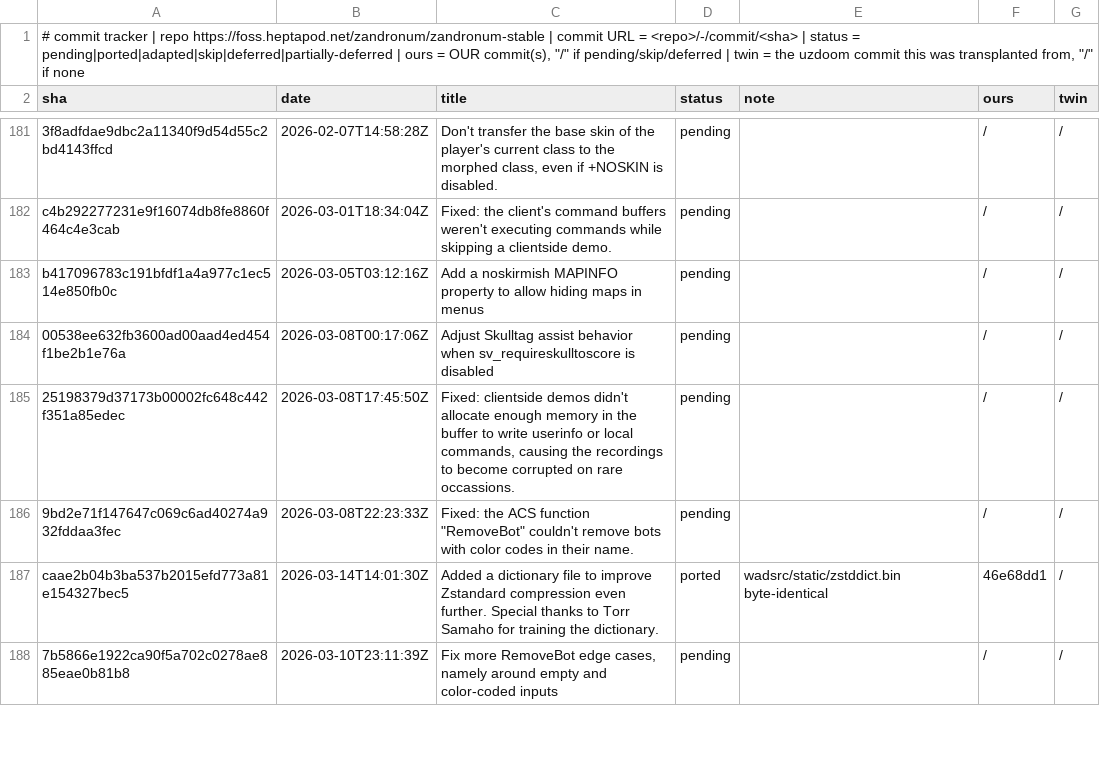
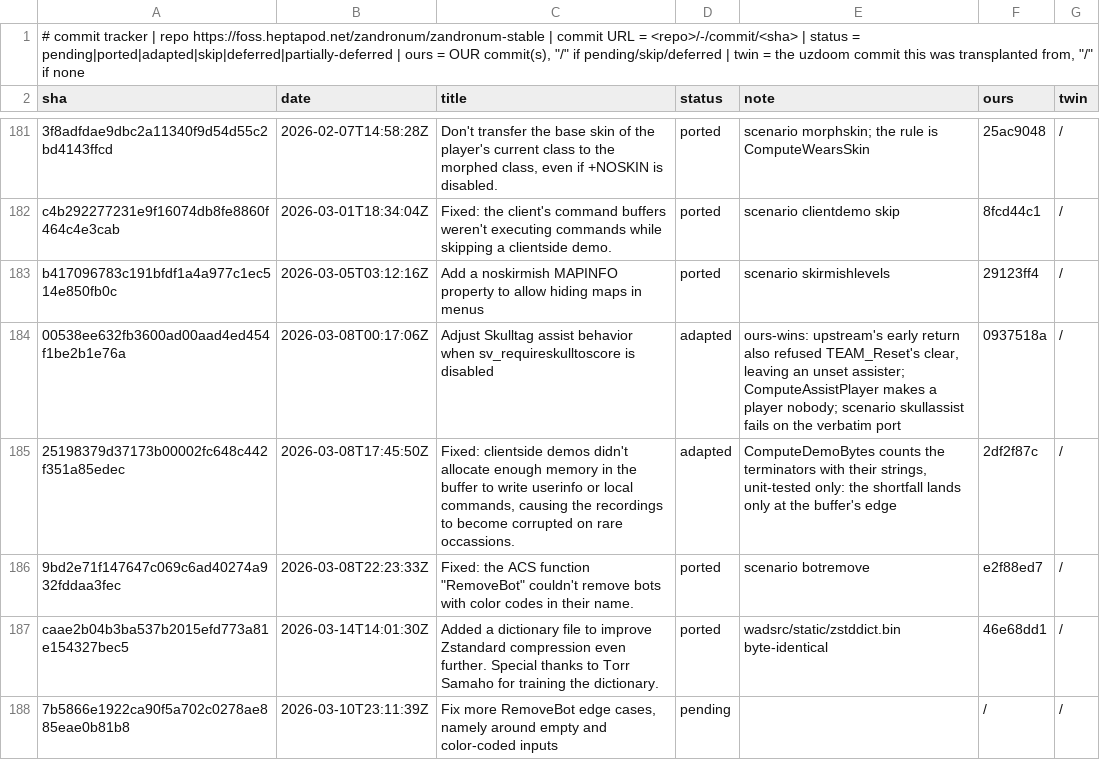
Before and after one commit to rc4l/ForkUnderA, a TSV file: commit-tracker/zandronum/coverage.tsv, drawn as a sheet; only a part is shown, gaps mark what is left out; the diff covers the shown part only; the diff names each change by its address in the sheet, - before the commit and + after, or states it on an @@ line.

Commit message:
The Zandronum ledger records rows 165 to 186
Seventeen ports and adaptations with the commits that carry them, and four CI-only rows skipped.

```diff
--- a/commit-tracker/zandronum/coverage.tsv
+++ b/commit-tracker/zandronum/coverage.tsv
-D181:D183 (status): pending
+D181:D183 (status): ported
-E181 (note): (empty)
+E181 (note): scenario morphskin; the rule is ComputeWearsSkin
-F181 (ours): /
+F181 (ours): 25ac9048
-E182 (note): (empty)
+E182 (note): scenario clientdemo skip
-F182 (ours): /
+F182 (ours): 8fcd44c1
-E183 (note): (empty)
+E183 (note): scenario skirmishlevels
-F183 (ours): /
+F183 (ours): 29123ff4
-D184:D185 (status): pending
+D184:D185 (status): adapted
-E184 (note): (empty)
+E184 (note): ours-wins: upstream's early return also refused TEAM_Reset's clear, leaving an unset assister; ComputeAssistPlayer makes a player nobody; scenario skullassist fails on the verbatim port
-F184 (ours): /
+F184 (ours): 0937518a
-E185 (note): (empty)
+E185 (note): ComputeDemoBytes counts the terminators with their strings, unit-tested only: the shortfall lands only at the buffer's edge
-F185 (ours): /
+F185 (ours): 2df2f87c
-D186 (status): pending
+D186 (status): ported
-E186 (note): (empty)
+E186 (note): scenario botremove
-F186 (ours): /
+F186 (ours): e2f88ed7
```
Also changed, not shown: 41 edited cells elsewhere in this file, 1 other file.
